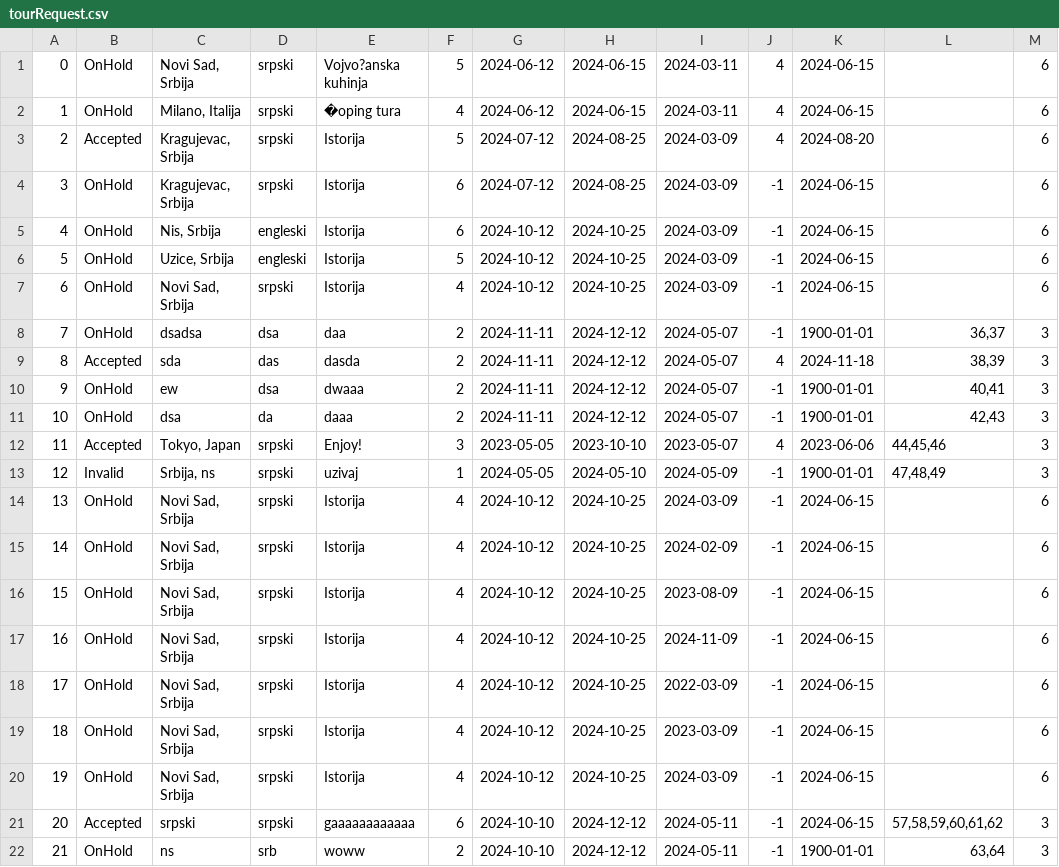
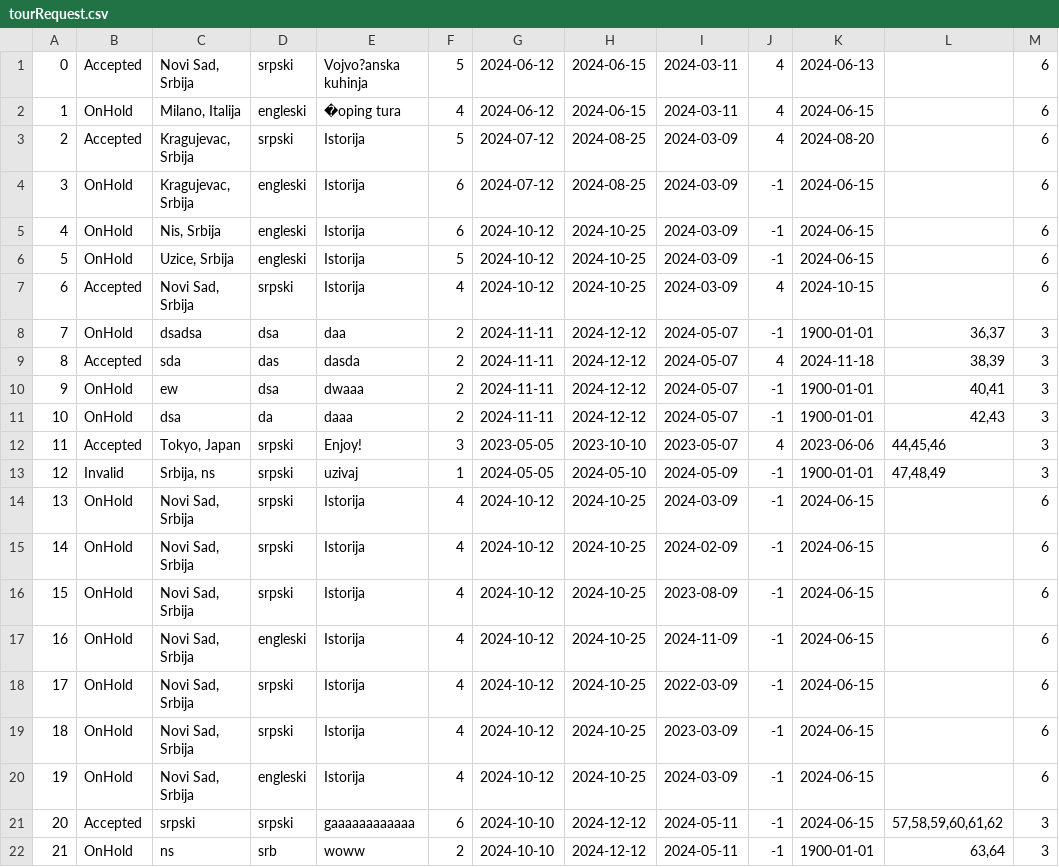
Before and after one commit to kzi-nastava/sims-ra-2024-group-2-team-d, a CSV file: Resources/Data/tourRequest.csv, drawn as a sheet.

```diff
--- a/Resources/Data/tourRequest.csv
+++ b/Resources/Data/tourRequest.csv
@@ -1,8 +1,8 @@
-0|OnHold|Novi Sad, Srbija|srpski|Vojvo?anska kuhinja|5|2024-06-12|2024-06-15|2024-03-11|4|2024-06-15||6
-1|OnHold|Milano, Italija|srpski|�oping tura|4|2024-06-12|2024-06-15|2024-03-11|4|2024-06-15||6
+0|Accepted|Novi Sad, Srbija|srpski|Vojvo?anska kuhinja|5|2024-06-12|2024-06-15|2024-03-11|4|2024-06-13||6
+1|OnHold|Milano, Italija|engleski|�oping tura|4|2024-06-12|2024-06-15|2024-03-11|4|2024-06-15||6
 2|Accepted|Kragujevac, Srbija|srpski|Istorija|5|2024-07-12|2024-08-25|2024-03-09|4|2024-08-20||6
-3|OnHold|Kragujevac, Srbija|srpski|Istorija|6|2024-07-12|2024-08-25|2024-03-09|-1|2024-06-15||6
+3|OnHold|Kragujevac, Srbija|engleski|Istorija|6|2024-07-12|2024-08-25|2024-03-09|-1|2024-06-15||6
 4|OnHold|Nis, Srbija|engleski|Istorija|6|2024-10-12|2024-10-25|2024-03-09|-1|2024-06-15||6
 5|OnHold|Uzice, Srbija|engleski|Istorija|5|2024-10-12|2024-10-25|2024-03-09|-1|2024-06-15||6
-6|OnHold|Novi Sad, Srbija|srpski|Istorija|4|2024-10-12|2024-10-25|2024-03-09|-1|2024-06-15||6
+6|Accepted|Novi Sad, Srbija|srpski|Istorija|4|2024-10-12|2024-10-25|2024-03-09|4|2024-10-15||6
 7|OnHold|dsadsa|dsa|daa|2|2024-11-11|2024-12-12|2024-05-07|-1|1900-01-01|36,37|3
@@ -16,6 +16,6 @@
 15|OnHold|Novi Sad, Srbija|srpski|Istorija|4|2024-10-12|2024-10-25|2023-08-09|-1|2024-06-15||6
-16|OnHold|Novi Sad, Srbija|srpski|Istorija|4|2024-10-12|2024-10-25|2024-11-09|-1|2024-06-15||6
+16|OnHold|Novi Sad, Srbija|engleski|Istorija|4|2024-10-12|2024-10-25|2024-11-09|-1|2024-06-15||6
 17|OnHold|Novi Sad, Srbija|srpski|Istorija|4|2024-10-12|2024-10-25|2022-03-09|-1|2024-06-15||6
 18|OnHold|Novi Sad, Srbija|srpski|Istorija|4|2024-10-12|2024-10-25|2023-03-09|-1|2024-06-15||6
-19|OnHold|Novi Sad, Srbija|srpski|Istorija|4|2024-10-12|2024-10-25|2024-03-09|-1|2024-06-15||6
+19|OnHold|Novi Sad, Srbija|engleski|Istorija|4|2024-10-12|2024-10-25|2024-03-09|-1|2024-06-15||6
 20|Accepted|srpski|srpski|gaaaaaaaaaaaa|6|2024-10-10|2024-12-12|2024-05-11|-1|2024-06-15|57,58,59,60,61,62|3
```
Also changed, not shown: Resources/Data/touristNotifications.csv, 16 other files.
